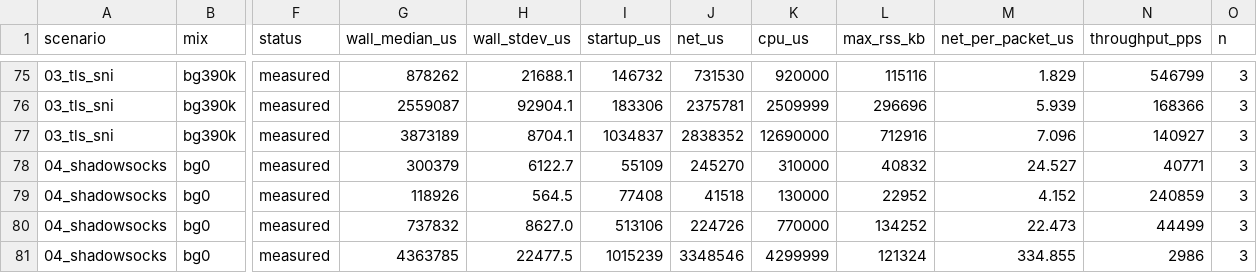
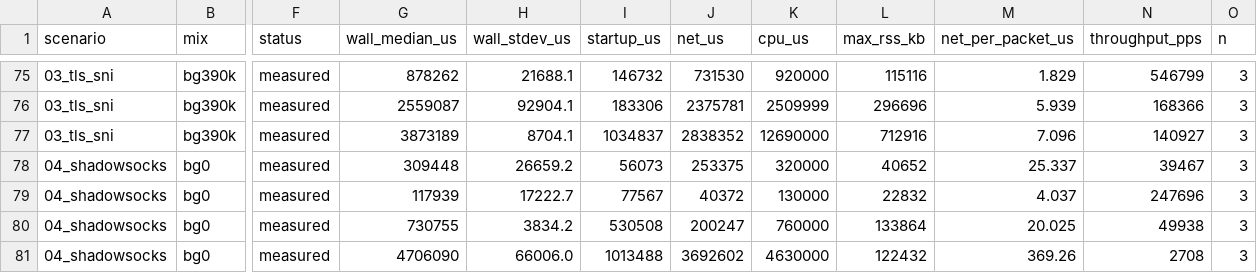
Before and after one commit to SPIN-UMass/censorlab, a CSV file: experiments/08_real_traffic/results/real_traffic.csv, drawn as a sheet; only a part is shown, gaps mark what is left out; the diff covers the shown part only; the diff names each change by its address in the sheet, - before the commit and + after, or states it on an @@ line.

```diff
--- a/experiments/08_real_traffic/results/real_traffic.csv
+++ b/experiments/08_real_traffic/results/real_traffic.csv
-G78 (wall_median_us): 300379
+G78 (wall_median_us): 309448
-H78 (wall_stdev_us): 6122.7
+H78 (wall_stdev_us): 26659.2
-I78 (startup_us): 55109
+I78 (startup_us): 56073
-J78 (net_us): 245270
+J78 (net_us): 253375
-K78 (cpu_us): 310000
+K78 (cpu_us): 320000
-L78 (max_rss_kb): 40832
+L78 (max_rss_kb): 40652
-M78 (net_per_packet_us): 24.527
+M78 (net_per_packet_us): 25.337
-N78 (throughput_pps): 40771
+N78 (throughput_pps): 39467
-G79 (wall_median_us): 118926
+G79 (wall_median_us): 117939
-H79 (wall_stdev_us): 564.5
+H79 (wall_stdev_us): 17222.7
-I79 (startup_us): 77408
+I79 (startup_us): 77567
-J79 (net_us): 41518
+J79 (net_us): 40372
-L79 (max_rss_kb): 22952
+L79 (max_rss_kb): 22832
-M79 (net_per_packet_us): 4.152
+M79 (net_per_packet_us): 4.037
-N79 (throughput_pps): 240859
+N79 (throughput_pps): 247696
-G80 (wall_median_us): 737832
+G80 (wall_median_us): 730755
-H80 (wall_stdev_us): 8627.0
+H80 (wall_stdev_us): 3834.2
-I80 (startup_us): 513106
+I80 (startup_us): 530508
-J80 (net_us): 224726
+J80 (net_us): 200247
-K80 (cpu_us): 770000
+K80 (cpu_us): 760000
-L80 (max_rss_kb): 134252
+L80 (max_rss_kb): 133864
-M80 (net_per_packet_us): 22.473
+M80 (net_per_packet_us): 20.025
-N80 (throughput_pps): 44499
+N80 (throughput_pps): 49938
-G81 (wall_median_us): 4363785
+G81 (wall_median_us): 4706090
-H81 (wall_stdev_us): 22477.5
+H81 (wall_stdev_us): 66006.0
-I81 (startup_us): 1015239
+I81 (startup_us): 1013488
-J81 (net_us): 3348546
+J81 (net_us): 3692602
-K81 (cpu_us): 4299999
+K81 (cpu_us): 4630000
-L81 (max_rss_kb): 121324
+L81 (max_rss_kb): 122432
-M81 (net_per_packet_us): 334.855
+M81 (net_per_packet_us): 369.26
-N81 (throughput_pps): 2986
+N81 (throughput_pps): 2708
```
Also changed, not shown: 130 edited cells elsewhere in this file, experiments/04_shadowsocks/results/raw_timings.csv, experiments/08_real_traffic/results/04_shadowsocks/bg0/raw_timings.csv, 52 other files.
